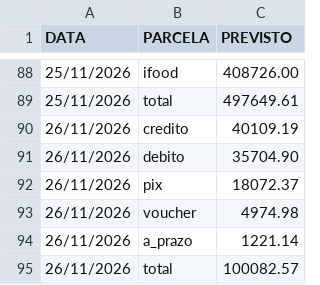
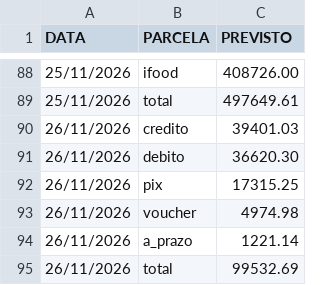
Before and after one commit to hylaryfarias/retiradas-deposito, a CSV file: historico_previsao.csv, drawn as a sheet; only a part is shown, gaps mark what is left out.

```diff
--- a/historico_previsao.csv
+++ b/historico_previsao.csv
@@ -89,7 +89,7 @@ DATA;PARCELA;PREVISTO
 25/11/2026;total;497649.61
-26/11/2026;credito;40109.19
-26/11/2026;debito;35704.90
-26/11/2026;pix;18072.37
+26/11/2026;credito;39401.03
+26/11/2026;debito;36620.30
+26/11/2026;pix;17315.25
 26/11/2026;voucher;4974.98
 26/11/2026;a_prazo;1221.14
-26/11/2026;total;100082.57
+26/11/2026;total;99532.69
```
Also changed, not shown: historico_pix.csv, historico_vendas.csv, 2 other files.
